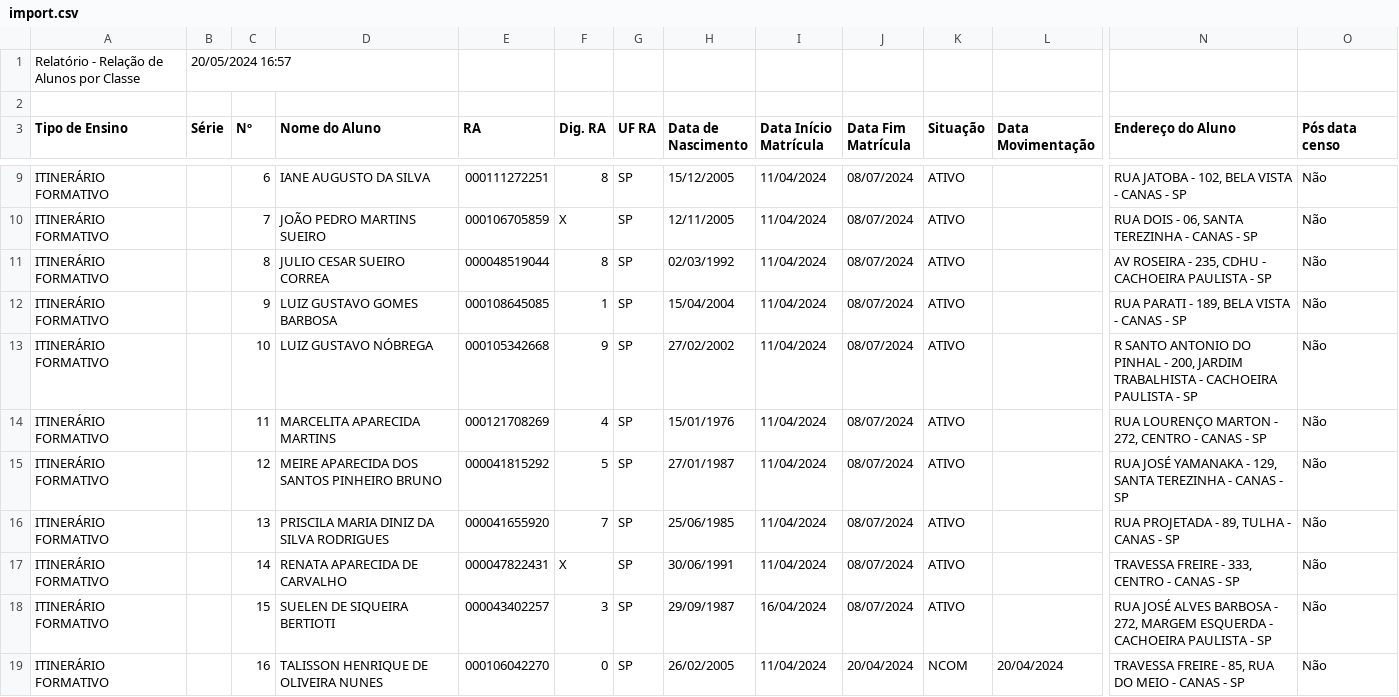
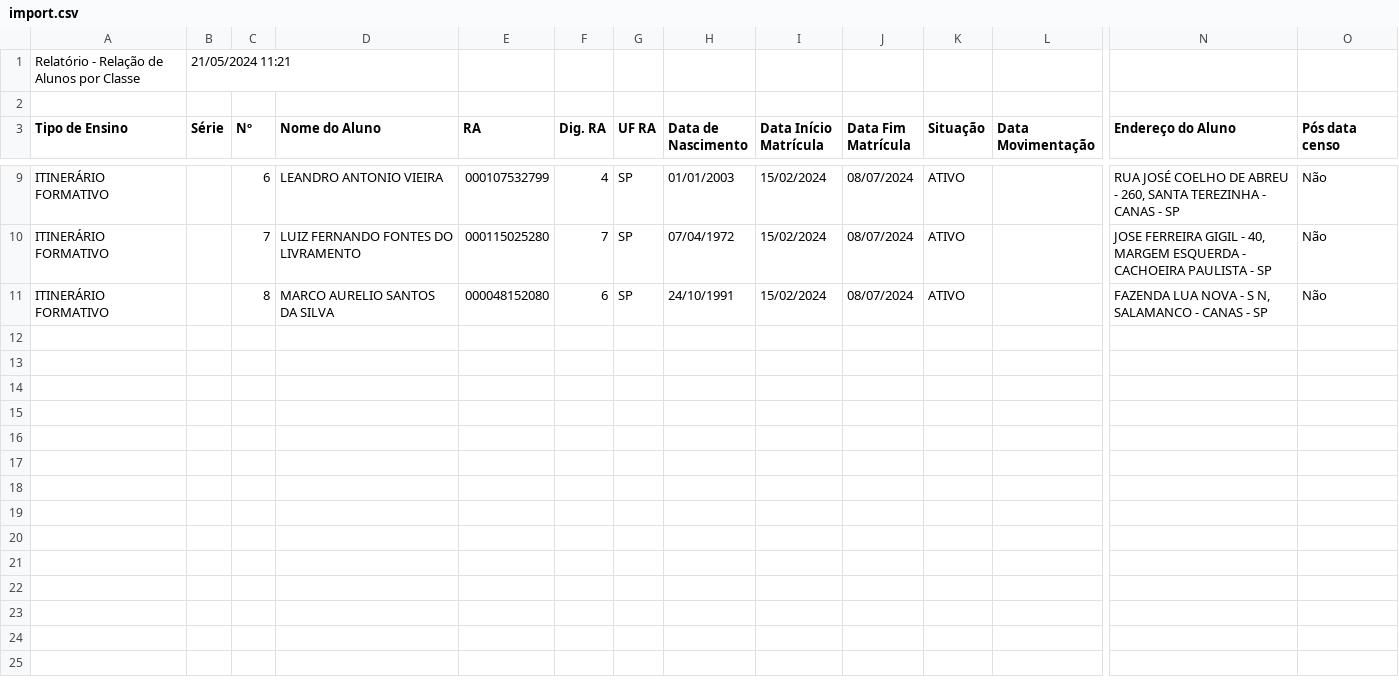
Before and after one commit to zepegm/neosed, a CSV file: staticFiles/uploads/import.csv, drawn as a sheet; only a part is shown, gaps mark what is left out; rows hold the shown columns only; the diff covers the shown part only; the diff names each change by its address in the sheet, - before the commit and + after, or states it on an @@ line.

```diff
--- a/staticFiles/uploads/import.csv
+++ b/staticFiles/uploads/import.csv
-B1 (Série): 20/05/2024 16:57
+B1 (Série): 21/05/2024 11:21
-D9 (Nome do Aluno): IANE AUGUSTO DA SILVA
+D9 (Nome do Aluno): LEANDRO ANTONIO VIEIRA
-E9 (RA): 000111272251
+E9 (RA): 000107532799
-F9 (Dig. RA): 8
+F9 (Dig. RA): 4
-H9 (Data de Nascimento): 15/12/2005
+H9 (Data de Nascimento): 01/01/2003
-I9:I11 (Data Início Matrícula): 11/04/2024
+I9:I11 (Data Início Matrícula): 15/02/2024
-N9 (Endereço do Aluno): RUA JATOBA - 102, BELA VISTA - CANAS…
+N9 (Endereço do Aluno): RUA JOSÉ COELHO DE ABREU - 260, SANTA TEREZINHA - CANAS…
-D10 (Nome do Aluno): JOÃO PEDRO MARTINS SUEIRO
+D10 (Nome do Aluno): LUIZ FERNANDO FONTES DO LIVRAMENTO
-E10 (RA): 000106705859
+E10 (RA): 000115025280
-F10 (Dig. RA): X
+F10 (Dig. RA): 7
-H10 (Data de Nascimento): 12/11/2005
+H10 (Data de Nascimento): 07/04/1972
-N10 (Endereço do Aluno): RUA DOIS - 06, SANTA TEREZINHA - CANAS - SP
+N10 (Endereço do Aluno): JOSE FERREIRA GIGIL - 40, MARGEM ESQUERDA - CACHOEIRA PAULISTA - SP
-D11 (Nome do Aluno): JULIO CESAR SUEIRO CORREA
+D11 (Nome do Aluno): MARCO AURELIO SANTOS DA SILVA
-E11 (RA): 000048519044
+E11 (RA): 000048152080
-F11 (Dig. RA): 8
+F11 (Dig. RA): 6
-H11 (Data de Nascimento): 02/03/1992
+H11 (Data de Nascimento): 24/10/1991
-N11 (Endereço do Aluno): AV ROSEIRA - 235, CDHU - CACHOEIRA PAULISTA - SP
+N11 (Endereço do Aluno): FAZENDA LUA NOVA - S N, SALAMANCO - CANAS - SP
-row 12: ITINERÁRIO FORMATIVO |  | 9 | LUIZ GUSTAVO GOMES BARBOSA | 000108645085 | 1 | SP | 15/04/2004 | 11/04/2024 | 08/07/2024 | ATIVO |  | RUA PARATI - 189, BELA VISTA - CANAS - SP | Não
-row 13: ITINERÁRIO FORMATIVO |  | 10 | LUIZ GUSTAVO NÓBREGA | 000105342668 | 9 | SP | 27/02/2002 | 11/04/2024 | 08/07/2024 | ATIVO |  | R SANTO ANTONIO DO PINHAL - 200, JARDIM TRABALHISTA - CACHOEIRA PAULISTA - SP | Não
-row 14: ITINERÁRIO FORMATIVO |  | 11 | MARCELITA APARECIDA MARTINS | 000121708269 | 4 | SP | 15/01/1976 | 11/04/2024 | 08/07/2024 | ATIVO |  | RUA LOURENÇO MARTON - 272, CENTRO - CANAS - SP | Não
-row 15: ITINERÁRIO FORMATIVO |  | 12 | MEIRE APARECIDA DOS SANTOS PINHEIRO BRUNO | 000041815292 | 5 | SP | 27/01/1987 | 11/04/2024 | 08/07/2024 | ATIVO |  | RUA JOSÉ YAMANAKA - 129, SANTA TEREZINHA - CANAS - SP | Não
-row 16: ITINERÁRIO FORMATIVO |  | 13 | PRISCILA MARIA DINIZ DA SILVA RODRIGUES | 000041655920 | 7 | SP | 25/06/1985 | 11/04/2024 | 08/07/2024 | ATIVO |  | RUA PROJETADA - 89, TULHA - CANAS - SP | Não
-row 17: ITINERÁRIO FORMATIVO |  | 14 | RENATA APARECIDA DE CARVALHO | 000047822431 | X | SP | 30/06/1991 | 11/04/2024 | 08/07/2024 | ATIVO |  | TRAVESSA FREIRE - 333, CENTRO - CANAS - SP | Não
-row 18: ITINERÁRIO FORMATIVO |  | 15 | SUELEN DE SIQUEIRA BERTIOTI | 000043402257 | 3 | SP | 29/09/1987 | 16/04/2024 | 08/07/2024 | ATIVO |  | RUA JOSÉ ALVES BARBOSA - 272, MARGEM ESQUERDA - CACHOEIRA PAULISTA - SP | Não
-row 19: ITINERÁRIO FORMATIVO |  | 16 | TALISSON HENRIQUE DE OLIVEIRA NUNES | 000106042270 | 0 | SP | 26/02/2005 | 11/04/2024 | 20/04/2024 | NCOM | 20/04/2024 | TRAVESSA FREIRE - 85, RUA DO MEIO - CANAS - SP | Não
```
Also changed, not shown: 31 edited cells elsewhere in this file, 2 other files.
